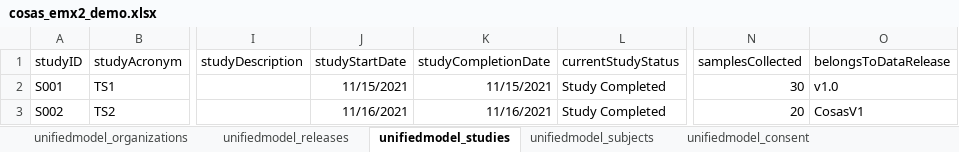
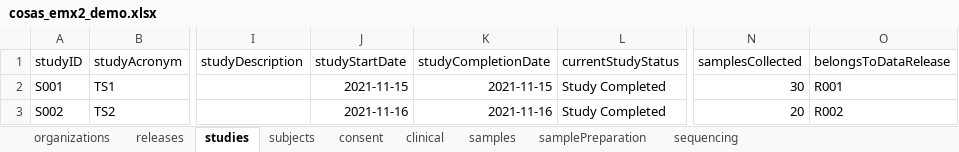
Before and after one commit to molgenis/projects-rd-cosas, an Excel workbook: data/cosas_emx2_demo.xlsx, sheet studies, drawn as a sheet; only a part is shown, gaps mark what is left out; values as stored, in another font and other column widths than the file's, no borders; the diff names each change by its address in the sheet, - before the commit and + after, or states it on an @@ line.

```diff
--- a/data/cosas_emx2_demo.xlsx (sheet studies)
+++ b/data/cosas_emx2_demo.xlsx (sheet studies)
-sheet tab: unifiedmodel_organizations
+sheet tab: organizations
-sheet tab: unifiedmodel_releases
+sheet tab: releases
-sheet tab: unifiedmodel_studies
+sheet tab: studies
-sheet tab: unifiedmodel_subjects
+sheet tab: subjects
-sheet tab: unifiedmodel_consent
+sheet tab: consent
-J2 (studyStartDate): 11/15/2021
+J2 (studyStartDate): 2021-11-15
-K2 (studyCompletionDate): 11/15/2021
+K2 (studyCompletionDate): 2021-11-15
-O2 (belongsToDataRelease): v1.0
+O2 (belongsToDataRelease): R001
-J3 (studyStartDate): 11/16/2021
+J3 (studyStartDate): 2021-11-16
-K3 (studyCompletionDate): 11/16/2021
+K3 (studyCompletionDate): 2021-11-16
-O3 (belongsToDataRelease): CosasV1
+O3 (belongsToDataRelease): R002
```
Also changed, not shown: sheet subjects, sheet releases, other sheet tabs, 2 other files.
